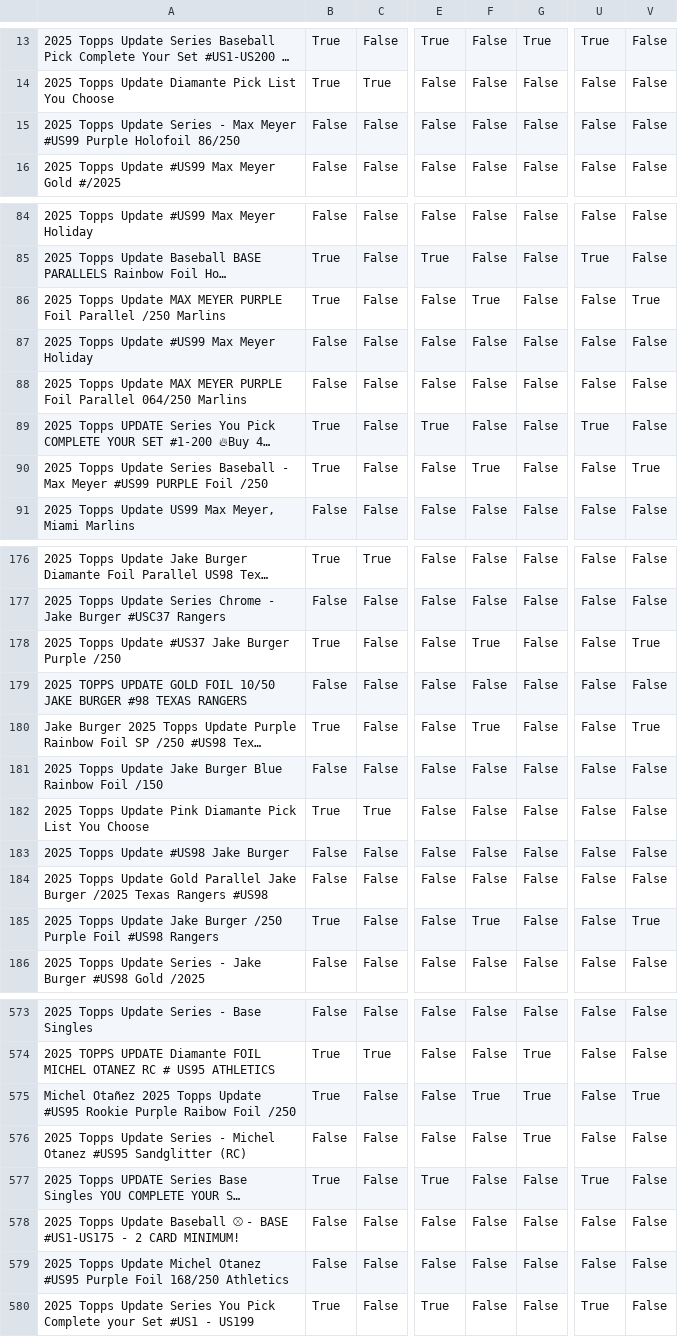
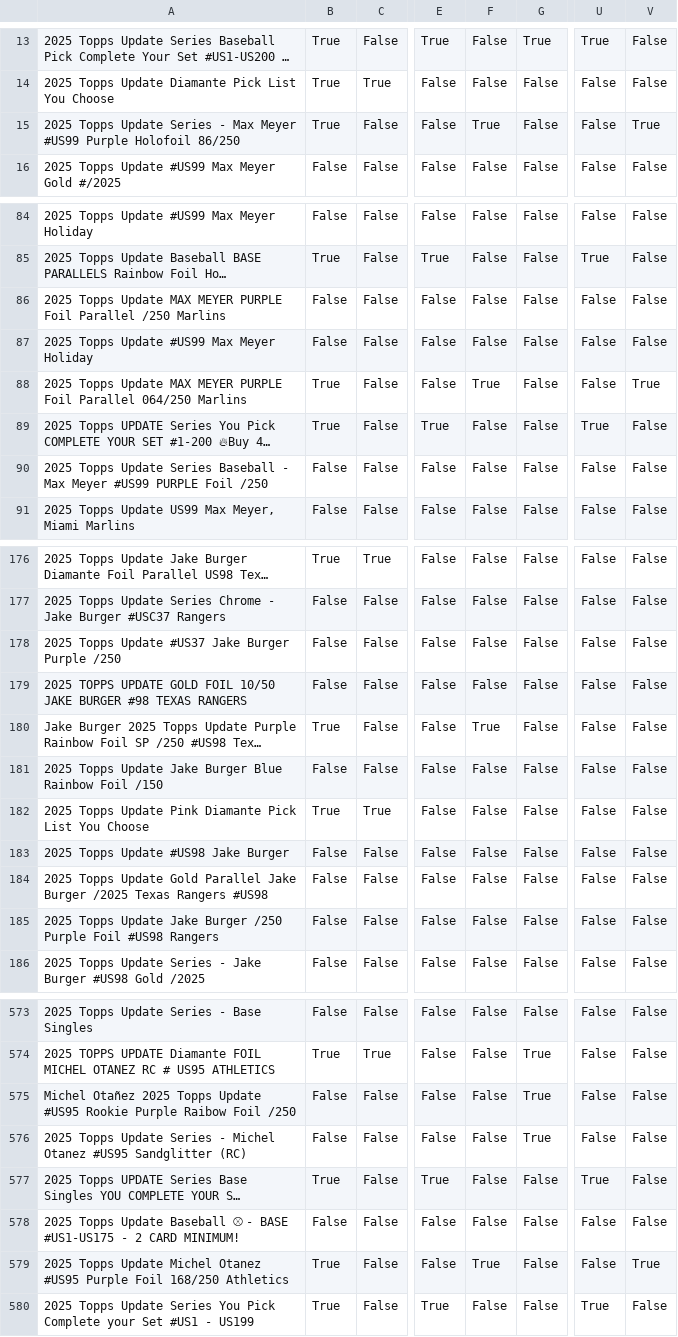
Before and after one commit to kyletompkins85-sketch/cardlotlister-oauth, a CSV file: data/term_search_items_table_classified_1000.csv, drawn as a sheet; only a part is shown, gaps mark what is left out; long unchanged cells end in …; the diff covers the shown part only; the diff names each change by its address in the sheet, - before the commit and + after, or states it on an @@ line.

```diff
--- a/data/term_search_items_table_classified_1000.csv
+++ b/data/term_search_items_table_classified_1000.csv
-B15: False
+B15: True
-F15: False
+F15: True
-V15: False
+V15: True
-B86: True
+B86: False
-F86: True
+F86: False
-V86: True
+V86: False
-B88: False
+B88: True
-F88: False
+F88: True
-V88: False
+V88: True
-B90: True
+B90: False
-F90: True
+F90: False
-V90: True
+V90: False
-B178: True
+B178: False
-F178: True
+F178: False
-V178: True
+V178: False
-V180: True
+V180: False
-B185: True
+B185: False
-F185: True
+F185: False
-V185: True
+V185: False
-B575: True
+B575: False
-F575: True
+F575: False
-V575: True
+V575: False
-B579: False
+B579: True
-F579: False
+F579: True
-V579: False
+V579: True
```
Also changed, not shown: 73 edited cells elsewhere in this file.
